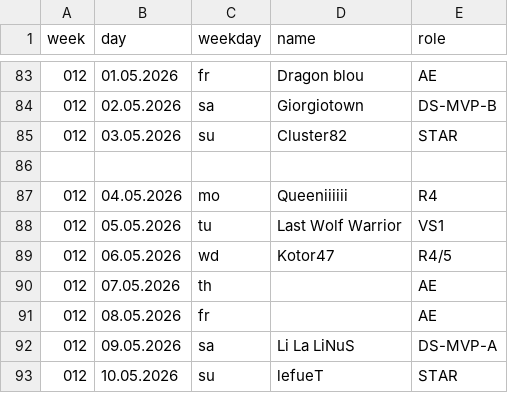
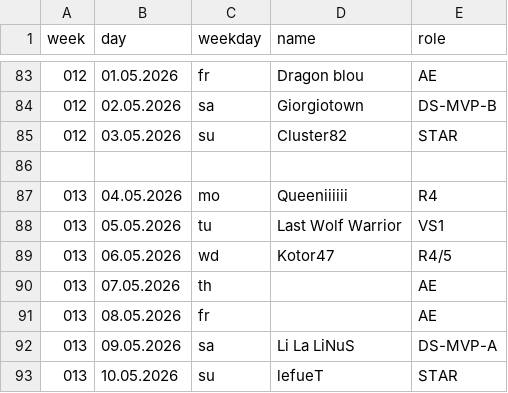
Before and after one commit to jsheridan1980/lw-azo-train, a CSV file: 099-train-drivers.csv, drawn as a sheet; only a part is shown, gaps mark what is left out.

Commit message:
add missing data

```diff
--- a/099-train-drivers.csv
+++ b/099-train-drivers.csv
@@ -86,8 +86,8 @@ week,day,weekday,name,role
 
-012,04.05.2026,mo,Queeniiiiii,R4
-012,05.05.2026,tu,Last Wolf Warrior,VS1
-012,06.05.2026,wd,Kotor47,R4/5
-012,07.05.2026,th,,AE
-012,08.05.2026,fr,,AE
-012,09.05.2026,sa,Li La LiNuS,DS-MVP-A
-012,10.05.2026,su,lefueT,STAR
+013,04.05.2026,mo,Queeniiiiii,R4
+013,05.05.2026,tu,Last Wolf Warrior,VS1
+013,06.05.2026,wd,Kotor47,R4/5
+013,07.05.2026,th,,AE
+013,08.05.2026,fr,,AE
+013,09.05.2026,sa,Li La LiNuS,DS-MVP-A
+013,10.05.2026,su,lefueT,STAR
```
Also changed, not shown: 6 other files.
